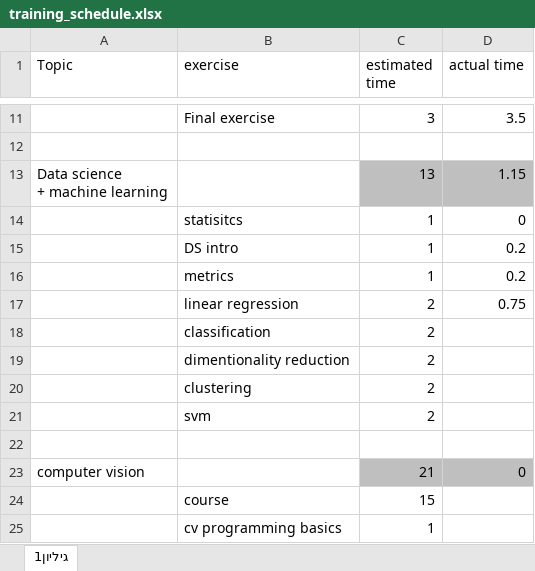
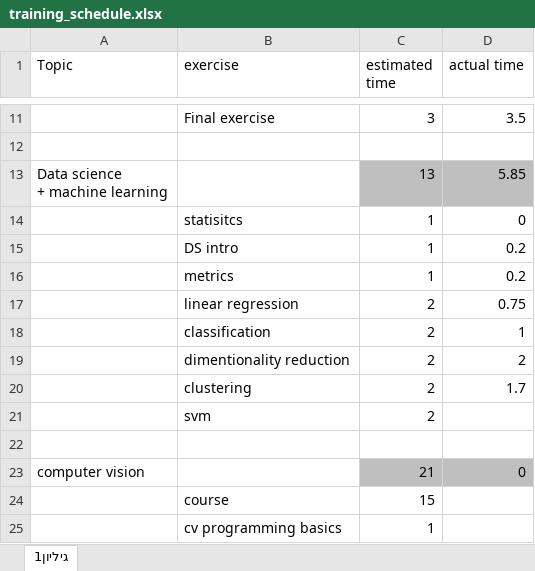
Before and after one commit to hadarsi320/CV_training, an Excel workbook: training_schedule.xlsx, sheet גיליון1, drawn as a sheet; only a part is shown, gaps mark what is left out; values as stored, in another font and other column widths than the file's, no borders; the diff names each change by its address in the sheet, - before the commit and + after, or states it on an @@ line.

Commit message:
Completed clustering training

```diff
--- a/training_schedule.xlsx (sheet גיליון1)
+++ b/training_schedule.xlsx (sheet גיליון1)
-D13 (actual time): 1.15
+D13 (actual time): 5.85
-D18 (actual time): (empty)
+D18 (actual time): 1
-D19 (actual time): (empty)
+D19 (actual time): 2
-D20 (actual time): (empty)
+D20 (actual time): 1.7
```
Also changed, not shown: 1 other file.
